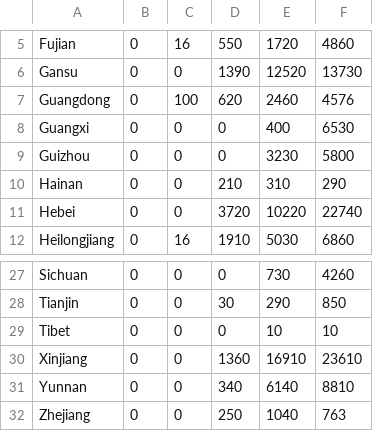
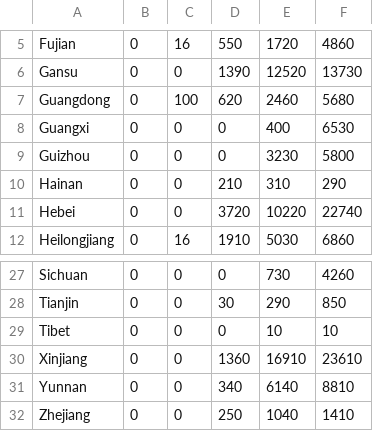
Before and after one commit to Rick10119/PyPSA-China, a CSV file: data/existing_infrastructure/onwind capacity.csv, drawn as a sheet; only a part is shown, gaps mark what is left out.

```diff
--- a/data/existing_infrastructure/onwind capacity.csv
+++ b/data/existing_infrastructure/onwind capacity.csv
@@ -6,3 +6,3 @@ Fujian,0,16,550,1720,4860
 Gansu,0,0,1390,12520,13730
-Guangdong,0,100,620,2460,4576
+Guangdong,0,100,620,2460,5680
 Guangxi,0,0,0,400,6530
@@ -31,2 +31,2 @@ Xinjiang,0,0,1360,16910,23610
 Yunnan,0,0,340,6140,8810
-Zhejiang,0,0,250,1040,763
+Zhejiang,0,0,250,1040,1410
```
Also changed, not shown: 1 other file.
